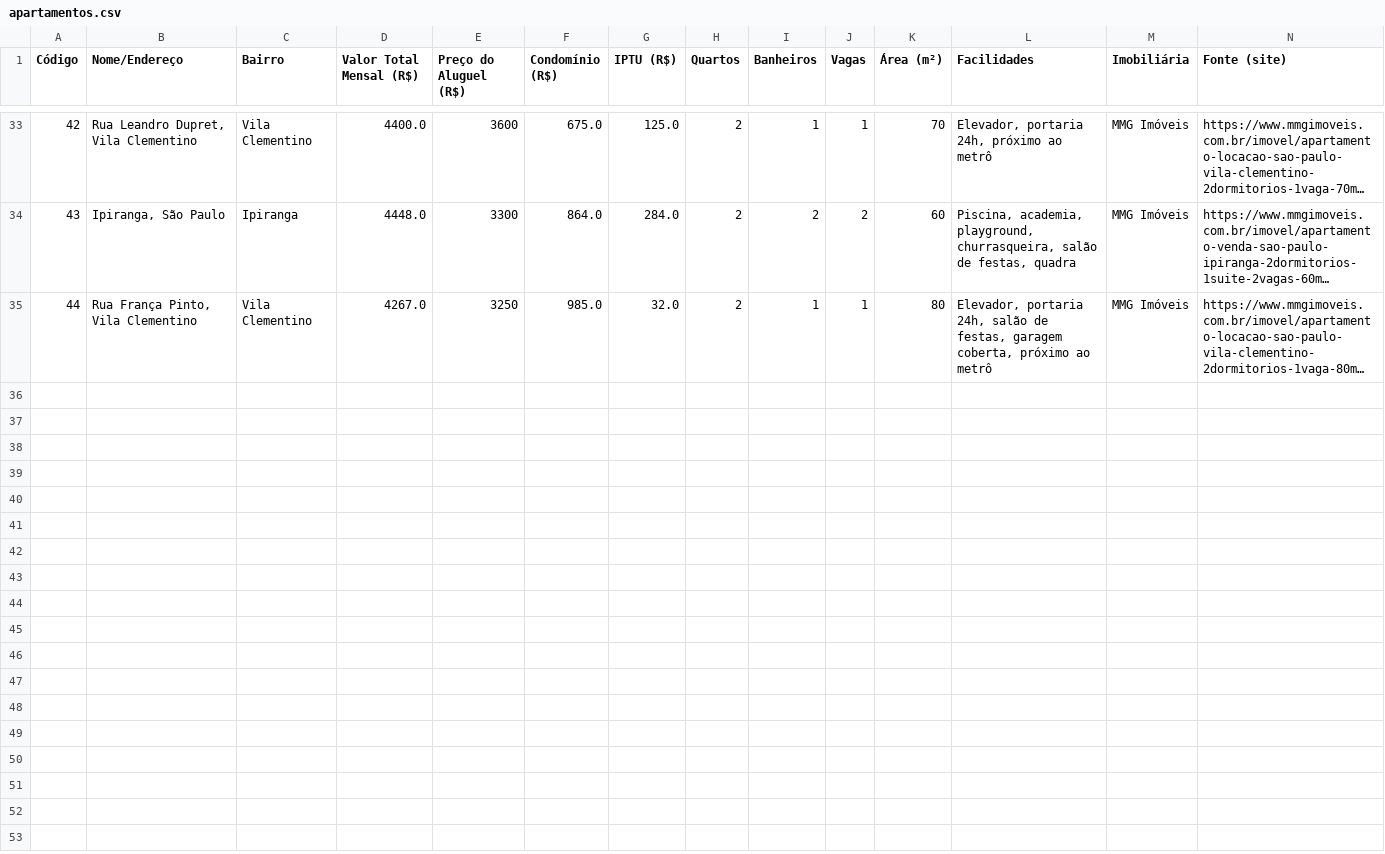
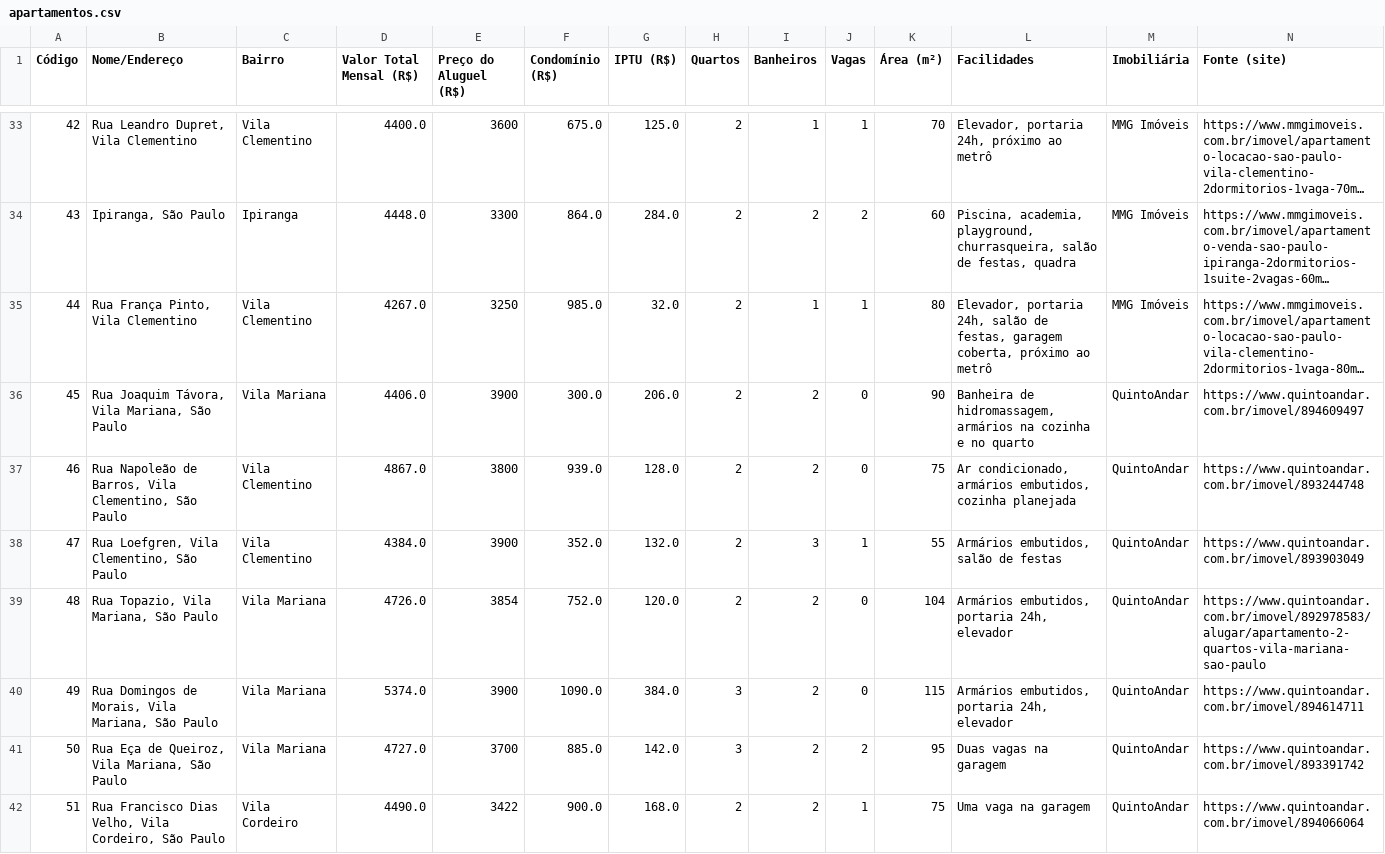
Before and after one commit to rvinacio/RankingApartamentosFlask, a CSV file: scripts/apartamentos.csv, drawn as a sheet; only a part is shown, gaps mark what is left out; long unchanged cells end in …; the diff names each change by its address in the sheet, - before the commit and + after, or states it on an @@ line.

```diff
--- a/scripts/apartamentos.csv
+++ b/scripts/apartamentos.csv
+row 36: 45 | Rua Joaquim Távora, Vila Mariana, São Paulo | Vila Mariana | 4406.0 | 3900 | 300.0 | 206.0 | 2 | 2 | 0 | 90 | Banheira de hidromassagem, armários na cozinha e no quarto | QuintoAndar | https://www.quintoandar.com.br/imovel/894609497
+row 37: 46 | Rua Napoleão de Barros, Vila Clementino, São Paulo | Vila Clementino | 4867.0 | 3800 | 939.0 | 128.0 | 2 | 2 | 0 | 75 | Ar condicionado, armários embutidos, cozinha planejada | QuintoAndar | https://www.quintoandar.com.br/imovel/893244748
+row 38: 47 | Rua Loefgren, Vila Clementino, São Paulo | Vila Clementino | 4384.0 | 3900 | 352.0 | 132.0 | 2 | 3 | 1 | 55 | Armários embutidos, salão de festas | QuintoAndar | https://www.quintoandar.com.br/imovel/893903049
+row 39: 48 | Rua Topazio, Vila Mariana, São Paulo | Vila Mariana | 4726.0 | 3854 | 752.0 | 120.0 | 2 | 2 | 0 | 104 | Armários embutidos, portaria 24h, elevador | QuintoAndar | https://www.quintoandar.com.br/imovel/892978583/alugar/apartamento-2-quartos-vila-mariana-sao-paulo
+row 40: 49 | Rua Domingos de Morais, Vila Mariana, São Paulo | Vila Mariana | 5374.0 | 3900 | 1090.0 | 384.0 | 3 | 2 | 0 | 115 | Armários embutidos, portaria 24h, elevador | QuintoAndar | https://www.quintoandar.com.br/imovel/894614711
+row 41: 50 | Rua Eça de Queiroz, Vila Mariana, São Paulo | Vila Mariana | 4727.0 | 3700 | 885.0 | 142.0 | 3 | 2 | 2 | 95 | Duas vagas na garagem | QuintoAndar | https://www.quintoandar.com.br/imovel/893391742
+row 42: 51 | Rua Francisco Dias Velho, Vila Cordeiro, São Paulo | Vila Cordeiro | 4490.0 | 3422 | 900.0 | 168.0 | 2 | 2 | 1 | 75 | Uma vaga na garagem | QuintoAndar | https://www.quintoandar.com.br/imovel/894066064
```
Also changed, not shown: 4 other files.
